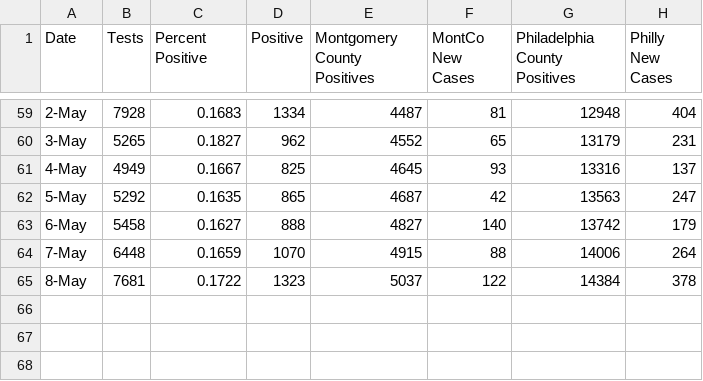
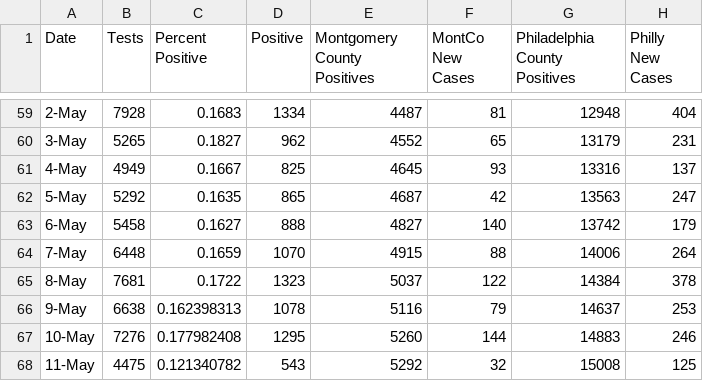
Before and after one commit to david-miron/covid-website, a CSV file: data/general_tests_chart.csv, drawn as a sheet; only a part is shown, gaps mark what is left out.

```diff
--- a/data/general_tests_chart.csv
+++ b/data/general_tests_chart.csv
@@ -65 +65,4 @@ Date,Tests,Percent Positive,Positive,Montgomery County Positives,MontCo New Case
 8-May,7681,0.1722,1323,5037,122,14384,378
+9-May,6638,0.162398313,1078,5116,79,14637,253
+10-May,7276,0.177982408,1295,5260,144,14883,246
+11-May,4475,0.121340782,543,5292,32,15008,125
```
Also changed, not shown: data/14_day_chart.csv, 1 other file.
